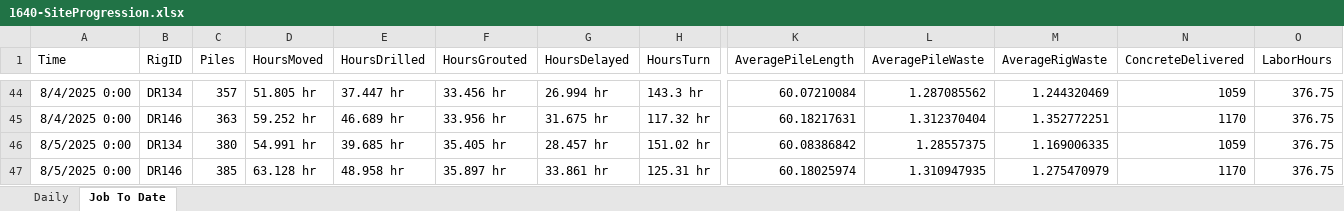
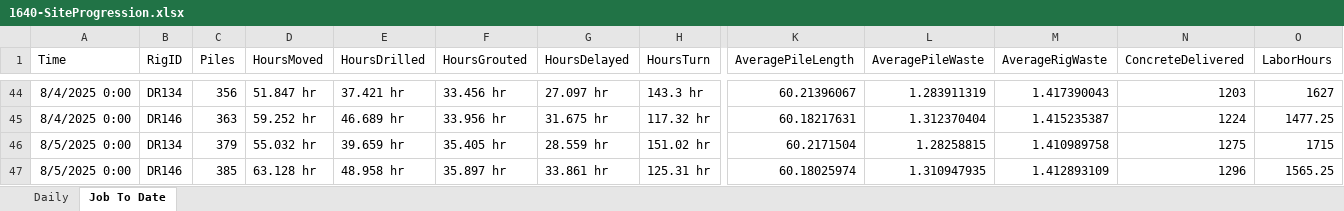
Before and after one commit to msdrillingapp/msdrillingapp.github.io, an Excel workbook: assets/data/Summary/1640-SiteProgression.xlsx, sheet Job To Date, drawn as a sheet; only a part is shown, gaps mark what is left out; values as stored, in another font and other column widths than the file's, no borders; the diff covers the shown part only; the diff names each change by its address in the sheet, - before the commit and + after, or states it on an @@ line.

```diff
--- a/assets/data/Summary/1640-SiteProgression.xlsx (sheet Job To Date)
+++ b/assets/data/Summary/1640-SiteProgression.xlsx (sheet Job To Date)
-C44 (Piles): 357
+C44 (Piles): 356
-D44 (HoursMoved): 51.805 hr
+D44 (HoursMoved): 51.847 hr
-E44 (HoursDrilled): 37.447 hr
+E44 (HoursDrilled): 37.421 hr
-G44 (HoursDelayed): 26.994 hr
+G44 (HoursDelayed): 27.097 hr
-K44 (AveragePileLength): 60.07210084
+K44 (AveragePileLength): 60.21396067
-L44 (AveragePileWaste): 1.287085562
+L44 (AveragePileWaste): 1.283911319
-M44 (AverageRigWaste): 1.244320469
+M44 (AverageRigWaste): 1.417390043
-N44 (ConcreteDelivered): 1059
+N44 (ConcreteDelivered): 1203
-O44 (LaborHours): 376.75
+O44 (LaborHours): 1627
-M45 (AverageRigWaste): 1.352772251
+M45 (AverageRigWaste): 1.415235387
-N45 (ConcreteDelivered): 1170
+N45 (ConcreteDelivered): 1224
-O45 (LaborHours): 376.75
+O45 (LaborHours): 1477.25
-C46 (Piles): 380
+C46 (Piles): 379
-D46 (HoursMoved): 54.991 hr
+D46 (HoursMoved): 55.032 hr
-E46 (HoursDrilled): 39.685 hr
+E46 (HoursDrilled): 39.659 hr
-G46 (HoursDelayed): 28.457 hr
+G46 (HoursDelayed): 28.559 hr
-K46 (AveragePileLength): 60.08386842
+K46 (AveragePileLength): 60.2171504
-L46 (AveragePileWaste): 1.28557375
+L46 (AveragePileWaste): 1.28258815
-M46 (AverageRigWaste): 1.169006335
+M46 (AverageRigWaste): 1.410989758
-N46 (ConcreteDelivered): 1059
+N46 (ConcreteDelivered): 1275
-O46 (LaborHours): 376.75
+O46 (LaborHours): 1715
-M47 (AverageRigWaste): 1.275470979
+M47 (AverageRigWaste): 1.412893109
-N47 (ConcreteDelivered): 1170
+N47 (ConcreteDelivered): 1296
-O47 (LaborHours): 376.75
+O47 (LaborHours): 1565.25
```
Also changed, not shown: 80 edited cells elsewhere in this sheet, sheet Daily, assets/data/Summary/1633-SiteProgression.xlsx, 8 other files.
